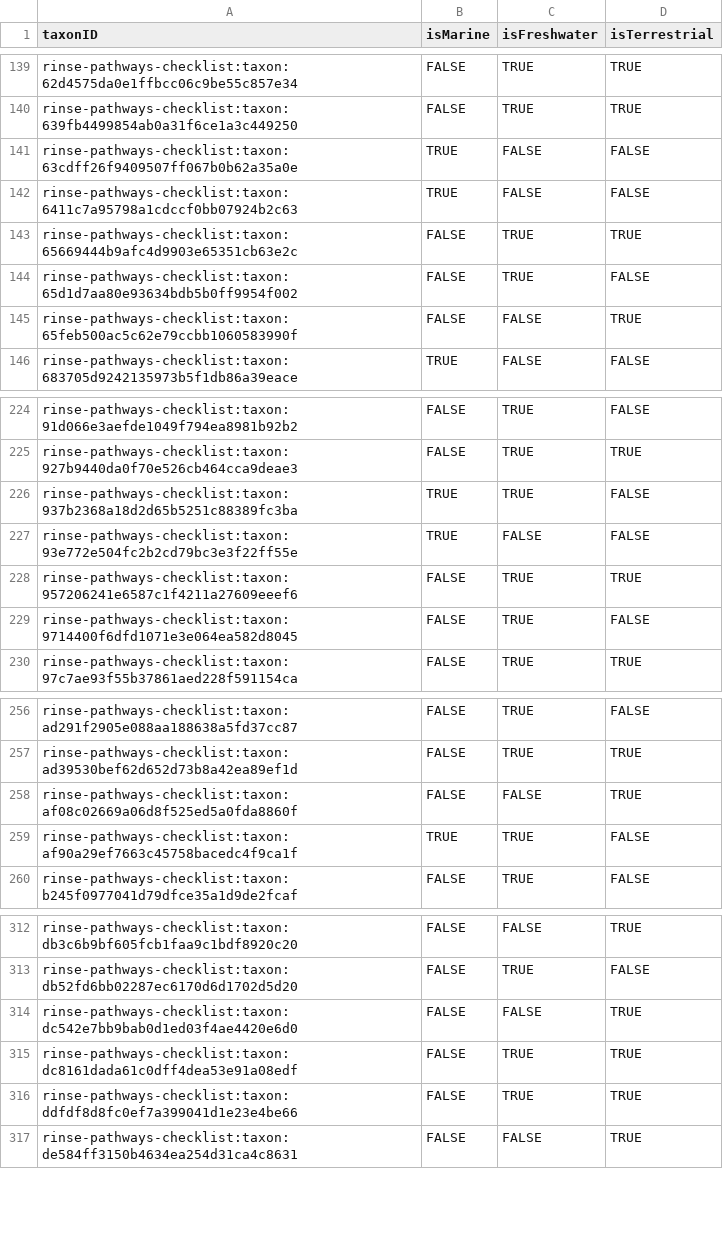
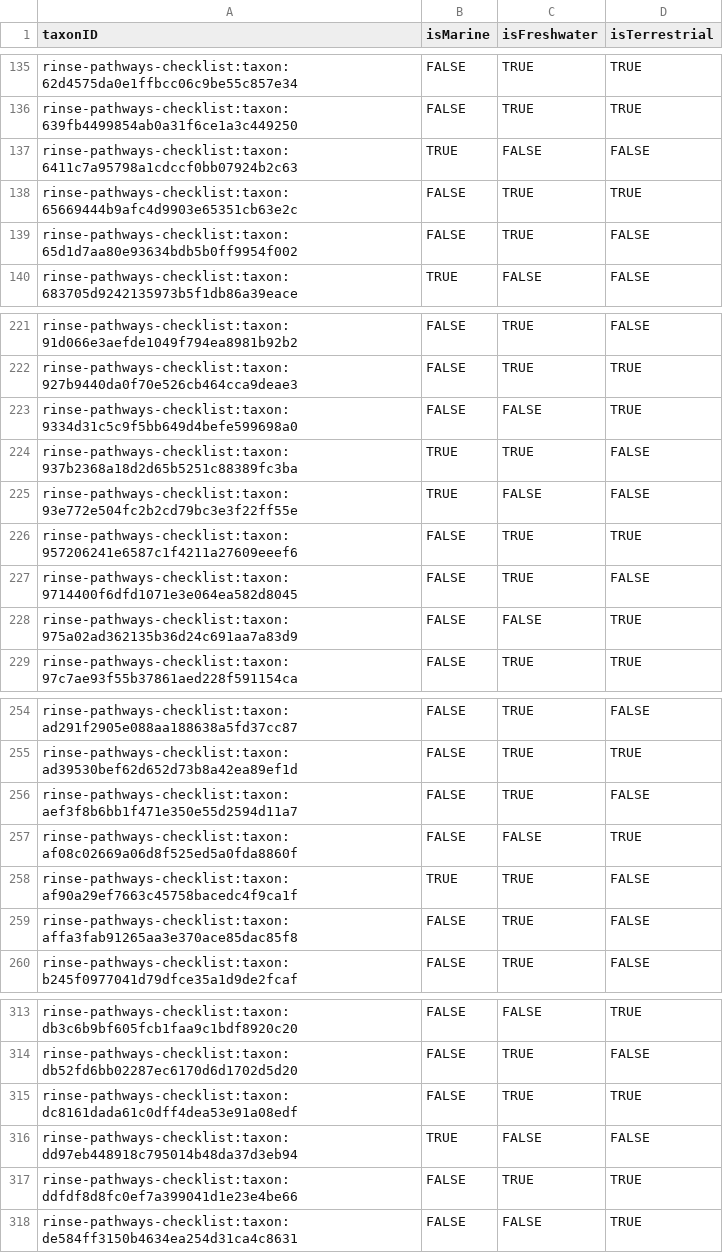
Before and after one commit to trias-project/rinse-pathways-checklist, a CSV file: data/processed/speciesprofile.csv, drawn as a sheet; only a part is shown, gaps mark what is left out; removed rows and columns are numbered as before the commit, all else as after; the diff covers the shown part only; the diff names each change by its address in the sheet, - before the commit and + after, or states it on an @@ line.

```diff
--- a/data/processed/speciesprofile.csv
+++ b/data/processed/speciesprofile.csv
-row 141: rinse-pathways-checklist:taxon:63cdff26f9409507ff067b0b62a35a0e | TRUE | FALSE | FALSE
-row 145: rinse-pathways-checklist:taxon:65feb500ac5c62e79ccbb1060583990f | FALSE | FALSE | TRUE
+row 223: rinse-pathways-checklist:taxon:9334d31c5c9f5bb649d4befe599698a0 | FALSE | FALSE | TRUE
+row 228: rinse-pathways-checklist:taxon:975a02ad362135b36d24c691aa7a83d9 | FALSE | FALSE | TRUE
+row 256: rinse-pathways-checklist:taxon:aef3f8b6bb1f471e350e55d2594d11a7 | FALSE | TRUE | FALSE
+row 259: rinse-pathways-checklist:taxon:affa3fab91265aa3e370ace85dac85f8 | FALSE | TRUE | FALSE
-row 314: rinse-pathways-checklist:taxon:dc542e7bb9bab0d1ed03f4ae4420e6d0 | FALSE | FALSE | TRUE
+row 316: rinse-pathways-checklist:taxon:dd97eb448918c795014b48da37d3eb94 | TRUE | FALSE | FALSE
```
Also changed, not shown: 11 added rows, 13 removed rows and 2 edited cells elsewhere in this file, data/processed/description.csv, data/processed/distribution.csv, 3 other files.
